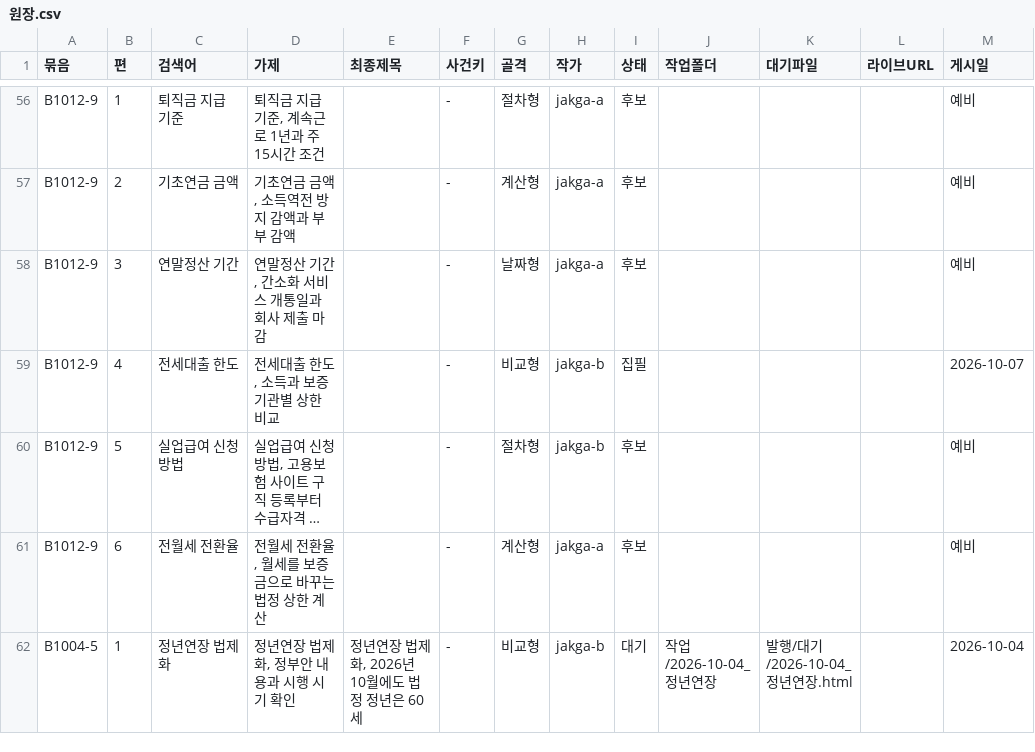
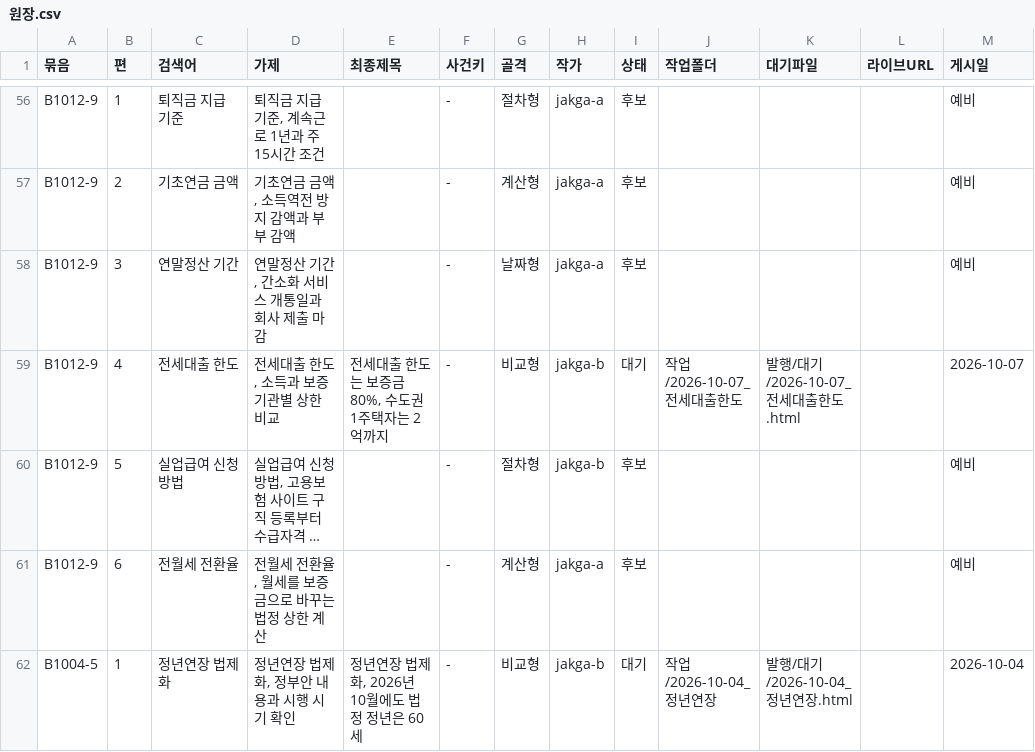
Before and after one commit to GG-Kevin/webtest, a CSV file: 운영/원장.csv, drawn as a sheet; only a part is shown, gaps mark what is left out; long unchanged cells end in …; the diff names each change by its address in the sheet, - before the commit and + after, or states it on an @@ line.

```diff
--- a/운영/원장.csv
+++ b/운영/원장.csv
-E59 (최종제목): (empty)
+E59 (최종제목): 전세대출 한도는 보증금 80%, 수도권 1주택자는 2억까지
-I59 (상태): 집필
+I59 (상태): 대기
-J59 (작업폴더): (empty)
+J59 (작업폴더): 작업/2026-10-07_전세대출한도
-K59 (대기파일): (empty)
+K59 (대기파일): 발행/대기/2026-10-07_전세대출한도.html
```
Also changed, not shown: 14 other files.
